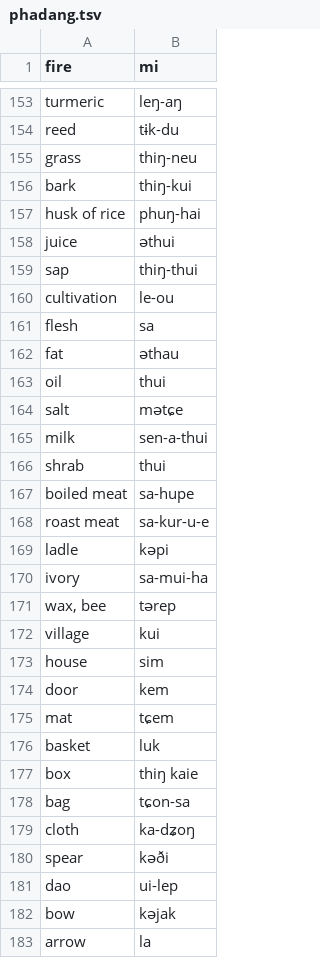
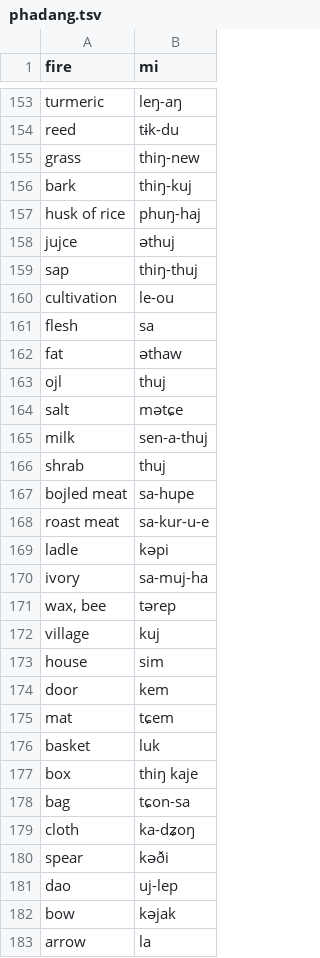
Before and after one commit to dmort27/pycomparator, a TSV file: data/phadang.tsv, drawn as a sheet; only a part is shown, gaps mark what is left out; the diff covers the shown part only.

```diff
--- a/data/phadang.tsv
+++ b/data/phadang.tsv
@@ -154,20 +154,20 @@ turmeric	leŋ-aŋ
 reed	tɨk-du
-grass	thiŋ-neu
-bark	thiŋ-kui
-husk of rice	phuŋ-hai
-juice	əthui
-sap	thiŋ-thui
+grass	thiŋ-new
+bark	thiŋ-kuj
+husk of rice	phuŋ-haj
+jujce	əthuj
+sap	thiŋ-thuj
 cultivation	le-ou
 flesh	sa
-fat	əthau
-oil	thui
+fat	əthaw
+ojl	thuj
 salt	mətɕe
-milk	sen-a-thui
-shrab	thui
-boiled meat	sa-hupe
+milk	sen-a-thuj
+shrab	thuj
+bojled meat	sa-hupe
 roast meat	sa-kur-u-e
 ladle	kəpi
-ivory	sa-mui-ha
+ivory	sa-muj-ha
 wax, bee	tərep
-village	kui
+village	kuj
 house	sim
@@ -176,3 +176,3 @@ mat	tɕem
 basket	luk
-box	thiŋ kaie
+box	thiŋ kaje
 bag	tɕon-sa
@@ -180,3 +180,3 @@ cloth	ka-dʑoŋ
 spear	kəði
-dao	ui-lep
+dao	uj-lep
 bow	kəjak
```
Also changed, not shown: 3 added rows, 3 removed rows and 123 edited cells elsewhere in this file, data/khunggoi.tsv, 2 other files.
